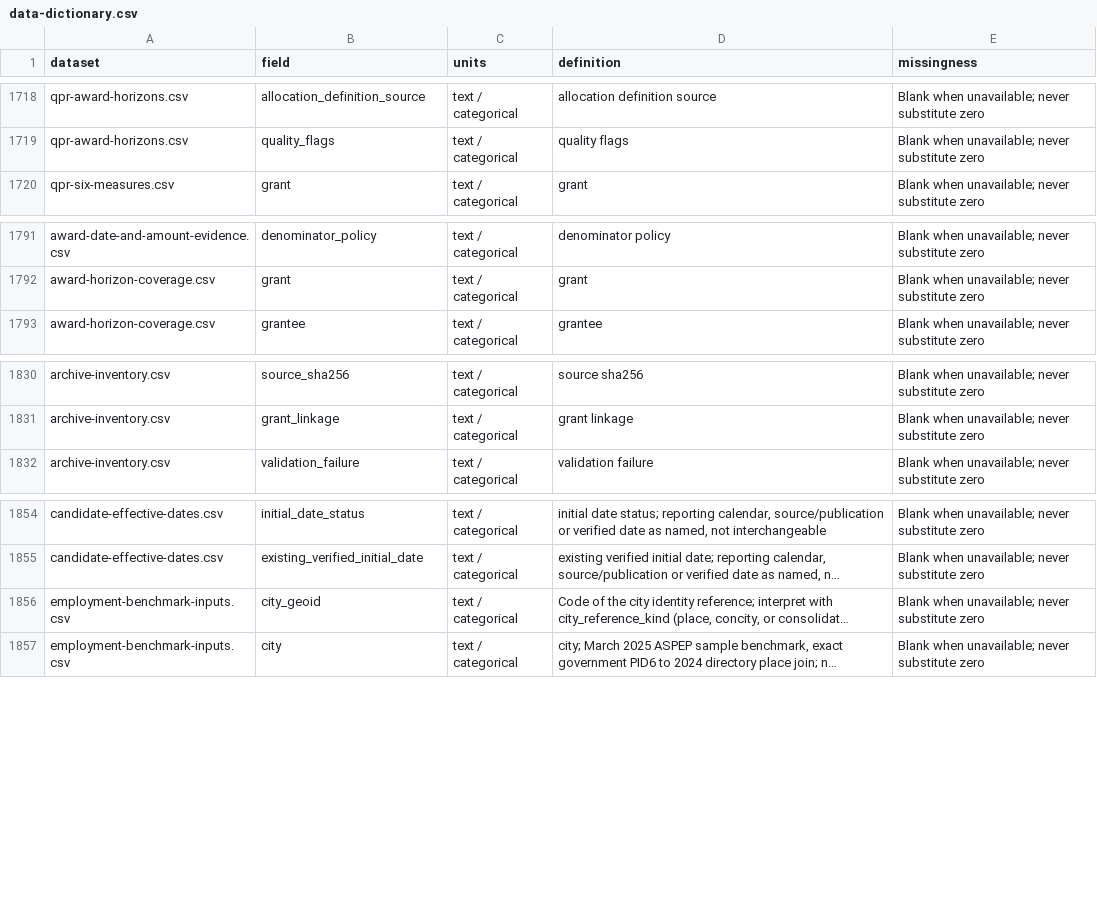
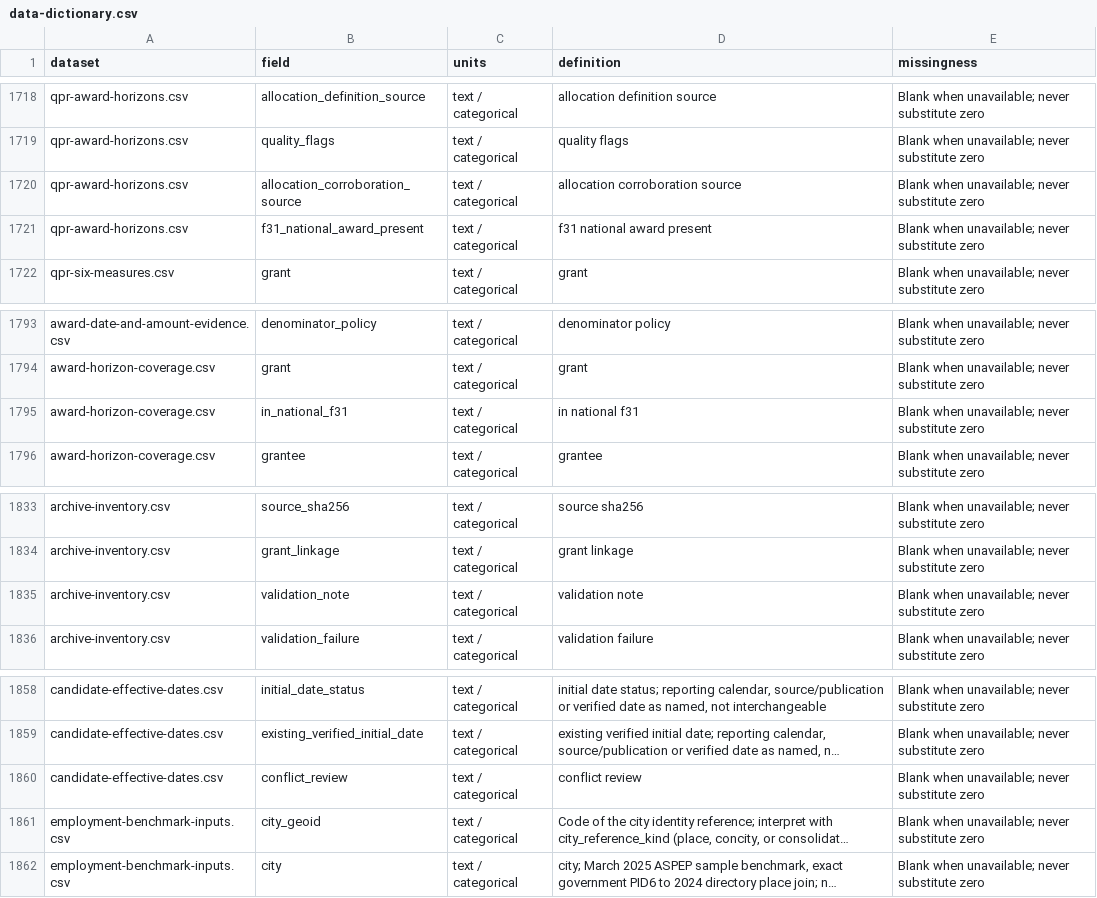
Before and after one commit to CECREH/cdbg-dr-atlas, a CSV file: downloads/data-dictionary.csv, drawn as a sheet; only a part is shown, gaps mark what is left out; long unchanged cells end in …; the diff names each change by its address in the sheet, - before the commit and + after, or states it on an @@ line.

Commit message:
Expand public QPR coverage and clarify award clocks

```diff
--- a/downloads/data-dictionary.csv
+++ b/downloads/data-dictionary.csv
+row 1720: qpr-award-horizons.csv | allocation_corroboration_source | text / categorical | allocation corroboration source | Blank when unavailable; never substitute zero
+row 1721: qpr-award-horizons.csv | f31_national_award_present | text / categorical | f31 national award present | Blank when unavailable; never substitute zero
+row 1795: award-horizon-coverage.csv | in_national_f31 | text / categorical | in national f31 | Blank when unavailable; never substitute zero
+row 1835: archive-inventory.csv | validation_note | text / categorical | validation note | Blank when unavailable; never substitute zero
+row 1860: candidate-effective-dates.csv | conflict_review | text / categorical | conflict review | Blank when unavailable; never substitute zero
```
Also changed, not shown: downloads/requirements-coverage.csv, 26 other files.
